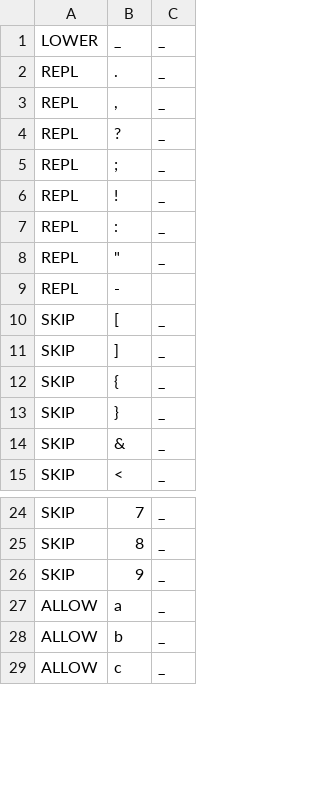
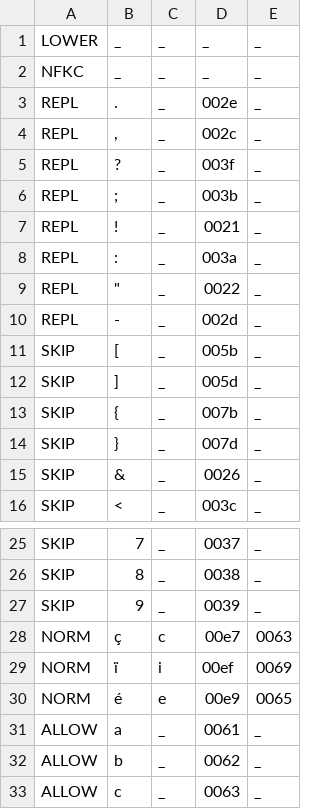
Before and after one commit to ftyers/commonvoice-utils, a TSV file: cvutils/data/en/validate.tsv, drawn as a sheet; only a part is shown, gaps mark what is left out; addresses are those after the commit; the diff names each change by its address in the sheet, - before the commit and + after, or states it on an @@ line.

Commit message:
update english validation

```diff
--- a/cvutils/data/en/validate.tsv
+++ b/cvutils/data/en/validate.tsv
+column D, row 1: _; rows 3-16: 002e | 002c | 003f | 003b | 0021 | 003a | 0022 | 002d | 005b | 005d | 007b | 007d | 0026 | 003c; rows 25-27: 0037 | 0038 | 0039; rows 31-33: 0061 | 0062 | 0063
+column E, row 1: _; rows 3-16: all _; rows 25-27: all _; rows 31-33: all _
+row 2: NFKC | _ | _ | _ | _
-C10: (empty)
+C10: _
+row 28: NORM | ç | c | 00e7 | 0063
+row 29: NORM | ï | i | 00ef | 0069
+row 30: NORM | é | e | 00e9 | 0065
```
